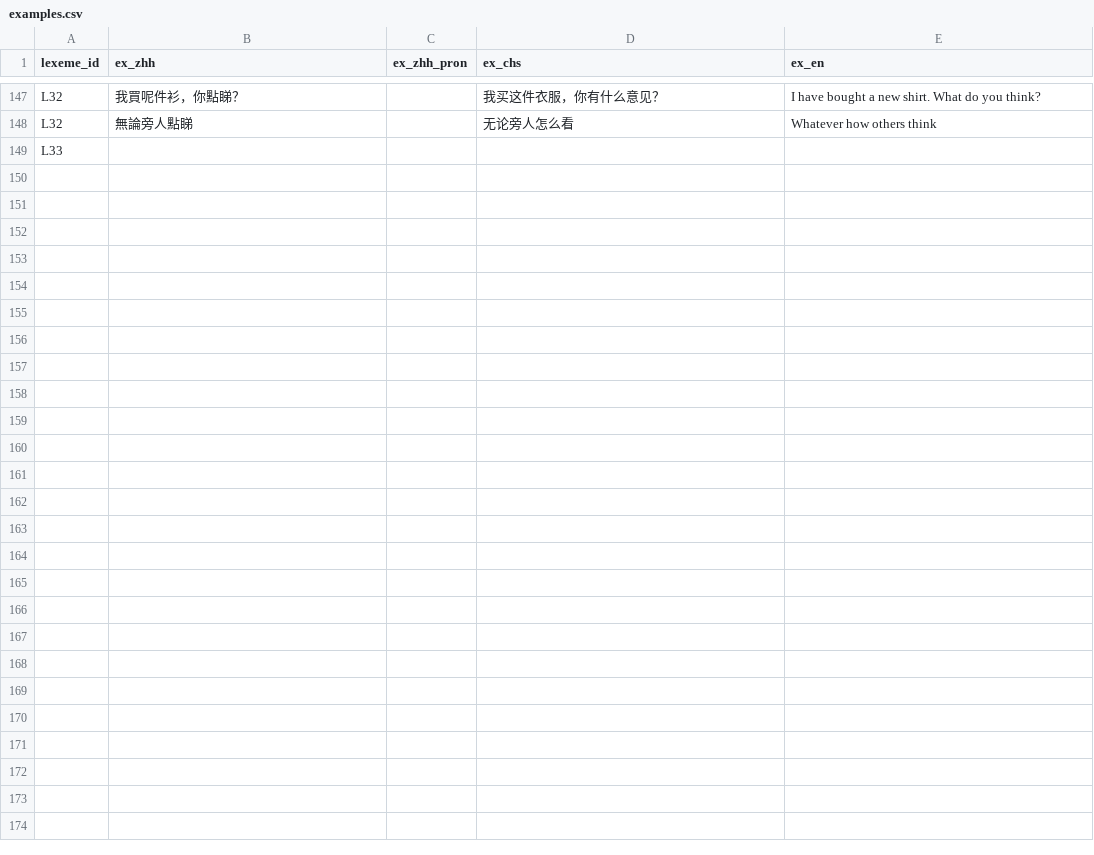
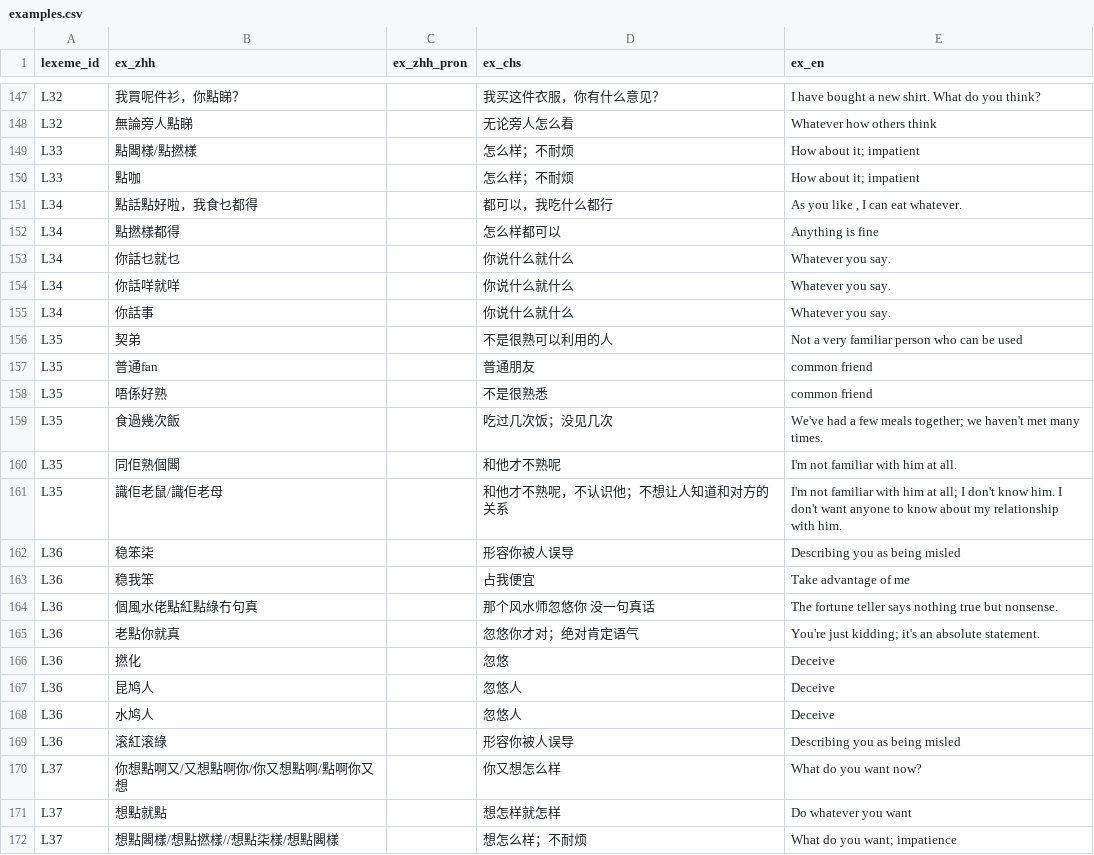
Before and after one commit to Joker9405/Can-Tong, a CSV file: data/examples.csv, drawn as a sheet; only a part is shown, gaps mark what is left out; removed rows and columns are numbered as before the commit, all else as after; the diff covers the shown part only; the diff names each change by its address in the sheet, - before the commit and + after, or states it on an @@ line.

```diff
--- a/data/examples.csv
+++ b/data/examples.csv
-row 149: L33
+row 149: L33 | 點閪樣/點撚樣 |  | 怎么样；不耐烦 | How about it; impatient
+row 150: L33 | 點咖 |  | 怎么样；不耐烦 | How about it; impatient
+row 151: L34 | 點話點好啦，我食乜都得 |  | 都可以，我吃什么都行 | As you like , I can eat whatever.
+row 152: L34 | 點撚樣都得 |  | 怎么样都可以 | Anything is fine
+row 153: L34 | 你話乜就乜 |  | 你说什么就什么 | Whatever you say.
+row 154: L34 | 你話咩就咩 |  | 你说什么就什么 | Whatever you say.
+row 155: L34 | 你話事 |  | 你说什么就什么 | Whatever you say.
+row 156: L35 | 契弟 |  | 不是很熟可以利用的人 | Not a very familiar person who can be used
+row 157: L35 | 普通fan |  | 普通朋友 | common friend
+row 158: L35 | 唔係好熟 |  | 不是很熟悉 | common friend
+row 159: L35 | 食過幾次飯 |  | 吃过几次饭；没见几次 | We've had a few meals together; we haven't met many times.
+row 160: L35 | 同佢熟個閪 |  | 和他才不熟呢 | I'm not familiar with him at all.
+row 161: L35 | 識佢老鼠/識佢老母 |  | 和他才不熟呢，不认识他；不想让人知道和对方的关系 | I'm not familiar with him at all; I don't know him. I don't want anyone to know about my relationship with him.
+row 162: L36 | 稳笨柒 |  | 形容你被人误导 | Describing you as being misled
+row 163: L36 | 稳我笨 |  | 占我便宜 | Take advantage of me
+row 164: L36 | 個風水佬點紅點綠冇句真 |  | 那个风水师忽悠你 没一句真话 | The fortune teller says nothing true but nonsense.
+row 165: L36 | 老點你就真 |  | 忽悠你才对；绝对肯定语气 | You're just kidding; it's an absolute statement.
+row 166: L36 | 撚化 |  | 忽悠 | Deceive
+row 167: L36 | 昆鸠人 |  | 忽悠人 | Deceive
+row 168: L36 | 水鸠人 |  | 忽悠人 | Deceive
+row 169: L36 | 滚紅滚綠 |  | 形容你被人误导 | Describing you as being misled
+row 170: L37 | 你想點啊又/又想點啊你/你又想點啊/點啊你又想 |  | 你又想怎么样 | What do you want now?
+row 171: L37 | 想點就點 |  | 想怎样就怎样 | Do whatever you want
+row 172: L37 | 想點閪樣/想點撚樣//想點柒樣/想點閪樣 |  | 想怎么样；不耐烦 | What do you want; impatience
```
Also changed, not shown: 3 edited cells elsewhere in this file, data/crossmap.csv, data/lexeme.csv.
